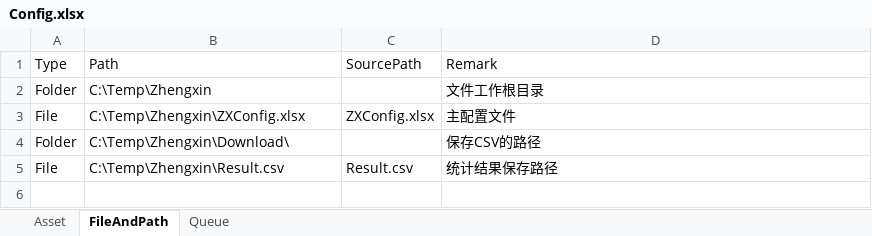
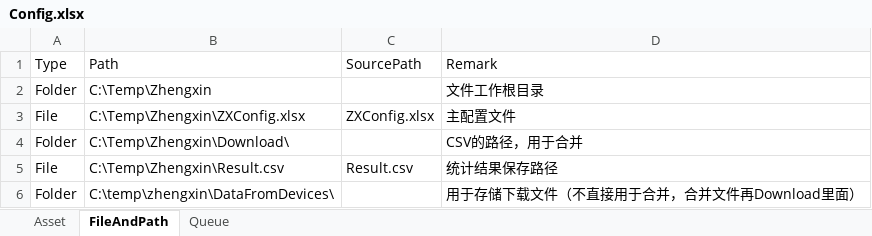
Before and after one commit to vicrzchen/Zhengxin-Prepare, an Excel workbook: Config.xlsx, sheet FileAndPath, drawn as a sheet; values as stored, in another font and other column widths than the file's, no borders; the diff names each change by its address in the sheet, - before the commit and + after, or states it on an @@ line.

```diff
--- a/Config.xlsx (sheet FileAndPath)
+++ b/Config.xlsx (sheet FileAndPath)
-D4 (Remark): 保存CSV的路径
+D4 (Remark): CSV的路径，用于合并
+row 6: Folder | C:\temp\zhengxin\DataFromDevices\ |  | 用于存储下载文件（不直接用于合并，合并文件再Download里面）
```
Also changed, not shown: sheet Queue, sheet Asset, 1 other file.
